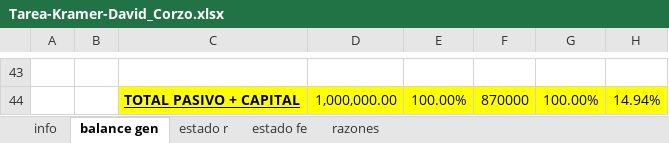
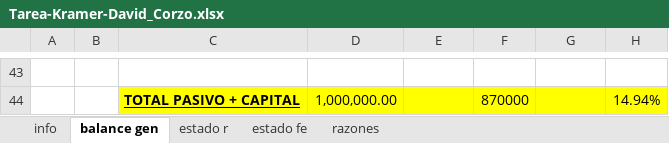
Before and after one commit to DavidCorzo/2.2, an Excel workbook: ___Administracion_Financiera_I_-Notas___/Tarea/Tarea-Kramer-David_Corzo.xlsx, sheet balance gen, drawn as a sheet; only a part is shown, gaps mark what is left out; values as stored, in another font and other column widths than the file's, no borders; the diff covers the shown part only; the diff names each change by its address in the sheet, - before the commit and + after, or states it on an @@ line.

```diff
--- a/___Administracion_Financiera_I_-Notas___/Tarea/Tarea-Kramer-David_Corzo.xlsx (sheet balance gen)
+++ b/___Administracion_Financiera_I_-Notas___/Tarea/Tarea-Kramer-David_Corzo.xlsx (sheet balance gen)
-E44: 100.00%
+E44: (empty)
-G44: 100.00%
+G44: (empty)
```
Also changed, not shown: 2 added rows, 2 removed rows, 25 edited cells and cell formats elsewhere in this sheet, sheet razones, sheet estado fe, formulas that keep their value, 7 other files.
